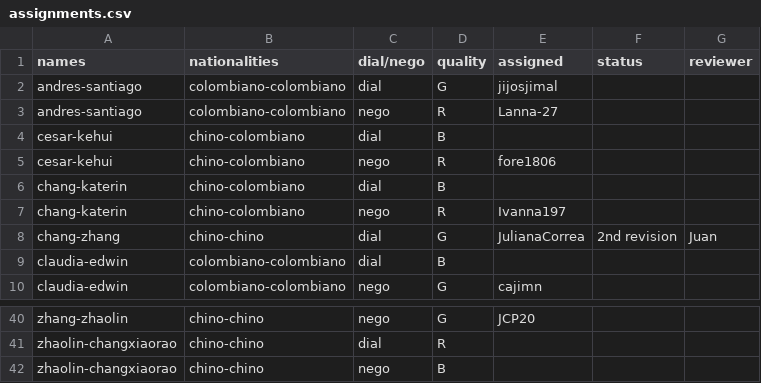
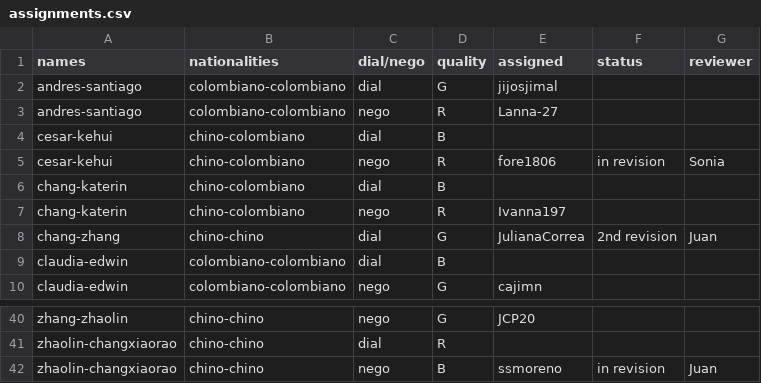
Before and after one commit to oolivos27/Allignment, a CSV file: assignments.csv, drawn as a sheet; only a part is shown, gaps mark what is left out.

Commit message:
Update assignments.csv

```diff
--- a/assignments.csv
+++ b/assignments.csv
@@ -4,3 +4,3 @@ andres-santiago,colombiano-colombiano,nego,R,Lanna-27,,
 cesar-kehui,chino-colombiano,dial,B,,,
-cesar-kehui,chino-colombiano,nego,R,fore1806,,
+cesar-kehui,chino-colombiano,nego,R,fore1806,in revision,Sonia
 chang-katerin,chino-colombiano,dial,B,,,
@@ -41,2 +41,2 @@ zhang-zhaolin,chino-chino,nego,G,JCP20,,
 zhaolin-changxiaorao,chino-chino,dial,R,,,
-zhaolin-changxiaorao,chino-chino,nego,B,,,
+zhaolin-changxiaorao,chino-chino,nego,B,ssmoreno,in revision,Juan
```
